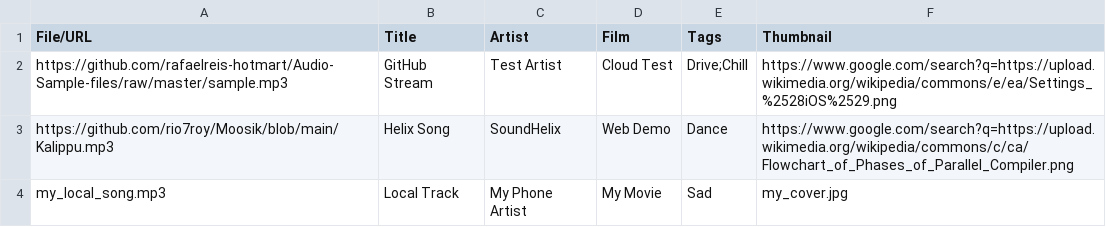
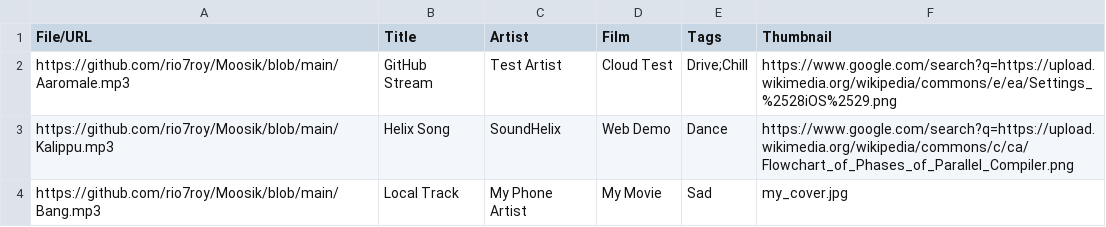
Before and after one commit to rio7roy/Moosik, a CSV file: Moosik_data.csv, drawn as a sheet.

Commit message:
Update Moosik_data.csv

```diff
--- a/Moosik_data.csv
+++ b/Moosik_data.csv
@@ -1,4 +1,4 @@
 File/URL,Title,Artist,Film,Tags,Thumbnail
-https://github.com/rafaelreis-hotmart/Audio-Sample-files/raw/master/sample.mp3,GitHub Stream,Test Artist,Cloud Test,Drive;Chill,https://www.google.com/search?q=https://upload.wikimedia.org/wikipedia/commons/e/ea/Settings_%2528iOS%2529.png
+https://github.com/rio7roy/Moosik/blob/main/Aaromale.mp3,GitHub Stream,Test Artist,Cloud Test,Drive;Chill,https://www.google.com/search?q=https://upload.wikimedia.org/wikipedia/commons/e/ea/Settings_%2528iOS%2529.png
 https://github.com/rio7roy/Moosik/blob/main/Kalippu.mp3,Helix Song,SoundHelix,Web Demo,Dance,https://www.google.com/search?q=https://upload.wikimedia.org/wikipedia/commons/c/ca/Flowchart_of_Phases_of_Parallel_Compiler.png
-my_local_song.mp3,Local Track,My Phone Artist,My Movie,Sad,my_cover.jpg
+https://github.com/rio7roy/Moosik/blob/main/Bang.mp3,Local Track,My Phone Artist,My Movie,Sad,my_cover.jpg
```
